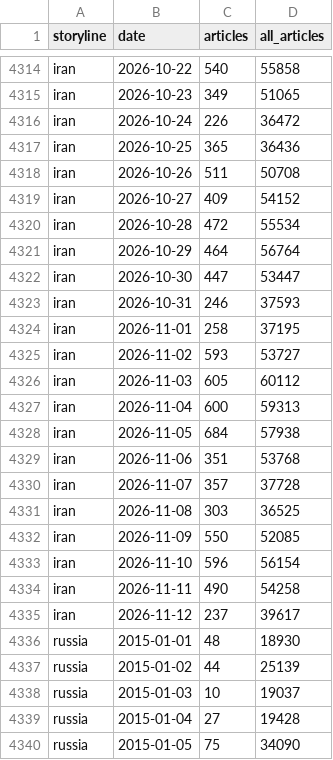
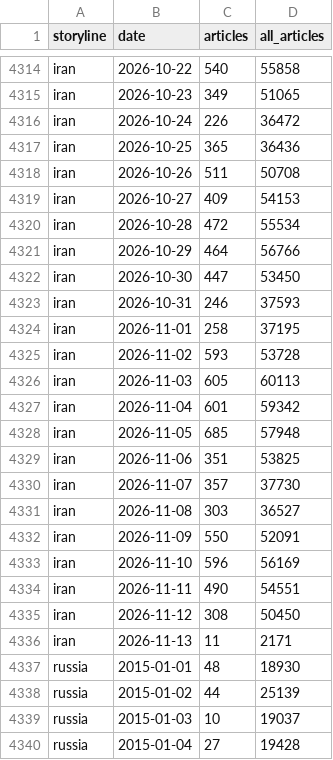
Before and after one commit to lukehamiltn/oil-tracker, a CSV file: news_data/mc_storylines.csv, drawn as a sheet; only a part is shown, gaps mark what is left out; the shorter side is filled out with more unchanged rows; the diff covers the shown part only.

```diff
--- a/news_data/mc_storylines.csv
+++ b/news_data/mc_storylines.csv
@@ -4318,19 +4318,20 @@ iran,2026-10-25,365,36436
 iran,2026-10-26,511,50708
-iran,2026-10-27,409,54152
+iran,2026-10-27,409,54153
 iran,2026-10-28,472,55534
-iran,2026-10-29,464,56764
-iran,2026-10-30,447,53447
+iran,2026-10-29,464,56766
+iran,2026-10-30,447,53450
 iran,2026-10-31,246,37593
 iran,2026-11-01,258,37195
-iran,2026-11-02,593,53727
-iran,2026-11-03,605,60112
-iran,2026-11-04,600,59313
-iran,2026-11-05,684,57938
-iran,2026-11-06,351,53768
-iran,2026-11-07,357,37728
-iran,2026-11-08,303,36525
-iran,2026-11-09,550,52085
-iran,2026-11-10,596,56154
-iran,2026-11-11,490,54258
-iran,2026-11-12,237,39617
+iran,2026-11-02,593,53728
+iran,2026-11-03,605,60113
+iran,2026-11-04,601,59342
+iran,2026-11-05,685,57948
+iran,2026-11-06,351,53825
+iran,2026-11-07,357,37730
+iran,2026-11-08,303,36527
+iran,2026-11-09,550,52091
+iran,2026-11-10,596,56169
+iran,2026-11-11,490,54551
+iran,2026-11-12,308,50450
+iran,2026-11-13,11,2171
 russia,2015-01-01,48,18930
```
Also changed, not shown: 3 added rows and 47 edited cells elsewhere in this file, news_data/feeds/2026-11.csv, news_data/mc_stories.csv, 2 other files.
